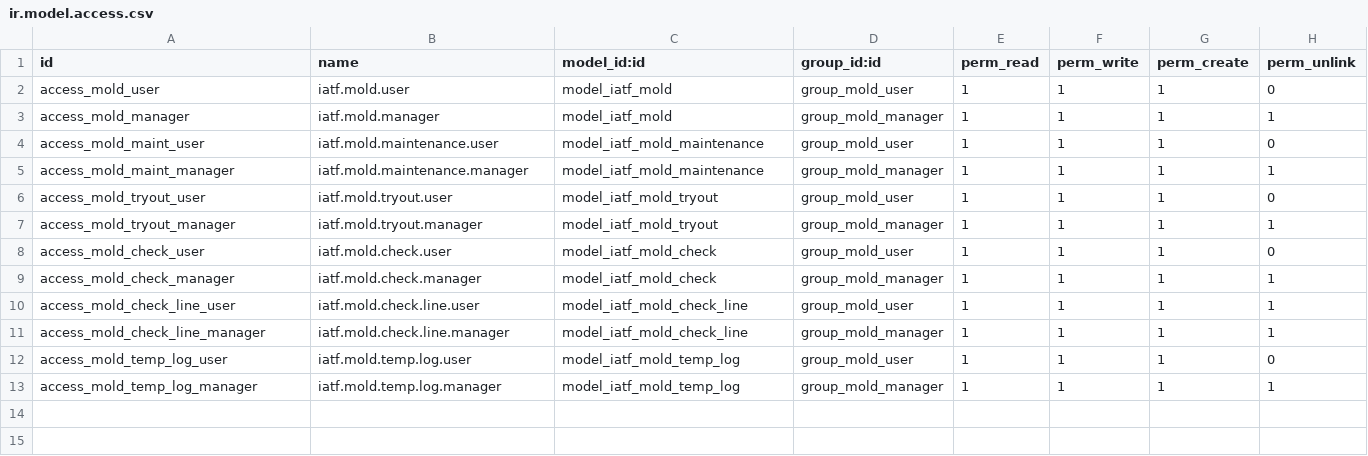
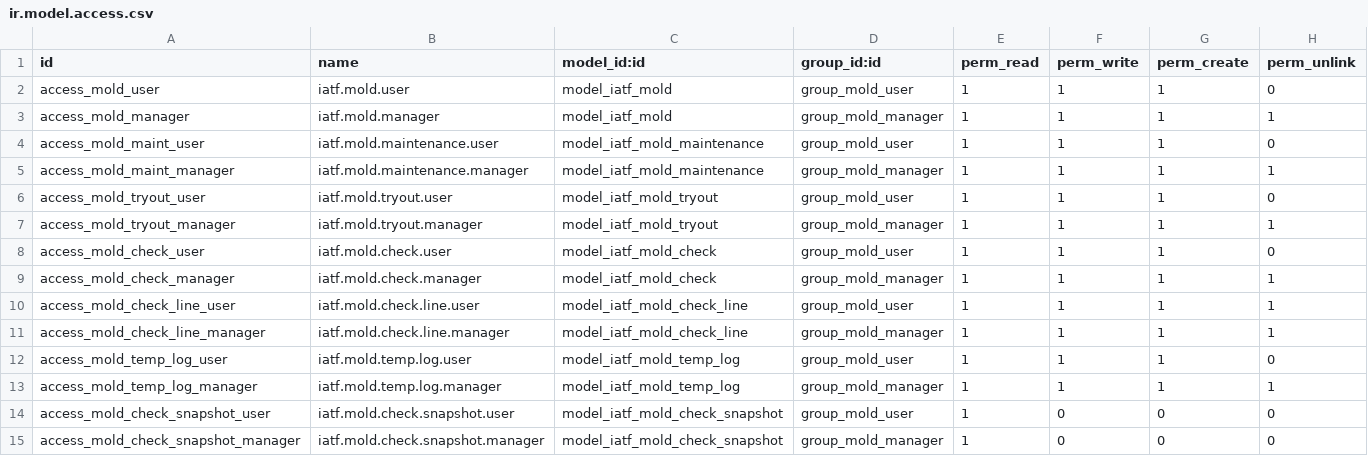
Before and after one commit to wilcoco/odoo, a CSV file: addons_custom/iatf_mold/security/ir.model.access.csv, drawn as a sheet.

```diff
--- a/addons_custom/iatf_mold/security/ir.model.access.csv
+++ b/addons_custom/iatf_mold/security/ir.model.access.csv
@@ -13 +13,3 @@ access_mold_temp_log_user,iatf.mold.temp.log.user,model_iatf_mold_temp_log,group
 access_mold_temp_log_manager,iatf.mold.temp.log.manager,model_iatf_mold_temp_log,group_mold_manager,1,1,1,1
+access_mold_check_snapshot_user,iatf.mold.check.snapshot.user,model_iatf_mold_check_snapshot,group_mold_user,1,0,0,0
+access_mold_check_snapshot_manager,iatf.mold.check.snapshot.manager,model_iatf_mold_check_snapshot,group_mold_manager,1,0,0,0
```
Also changed, not shown: addons_custom/iatf_work_environment/security/ir.model.access.csv, 28 other files.
